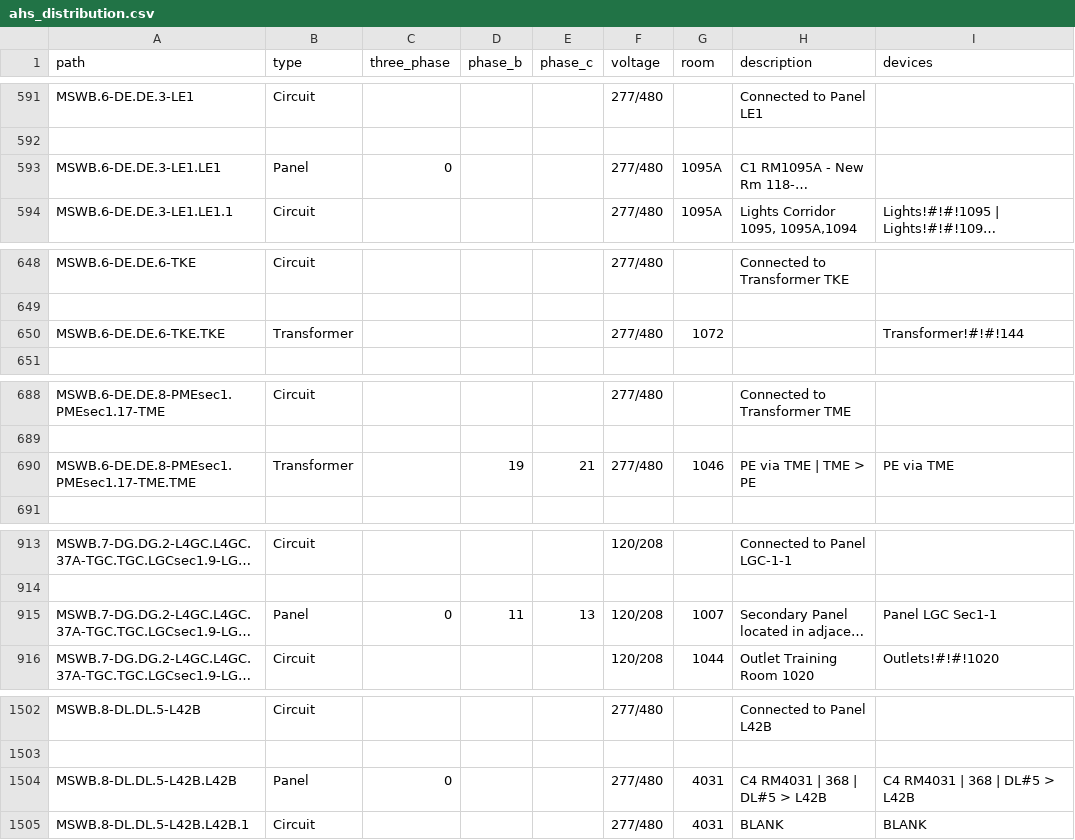
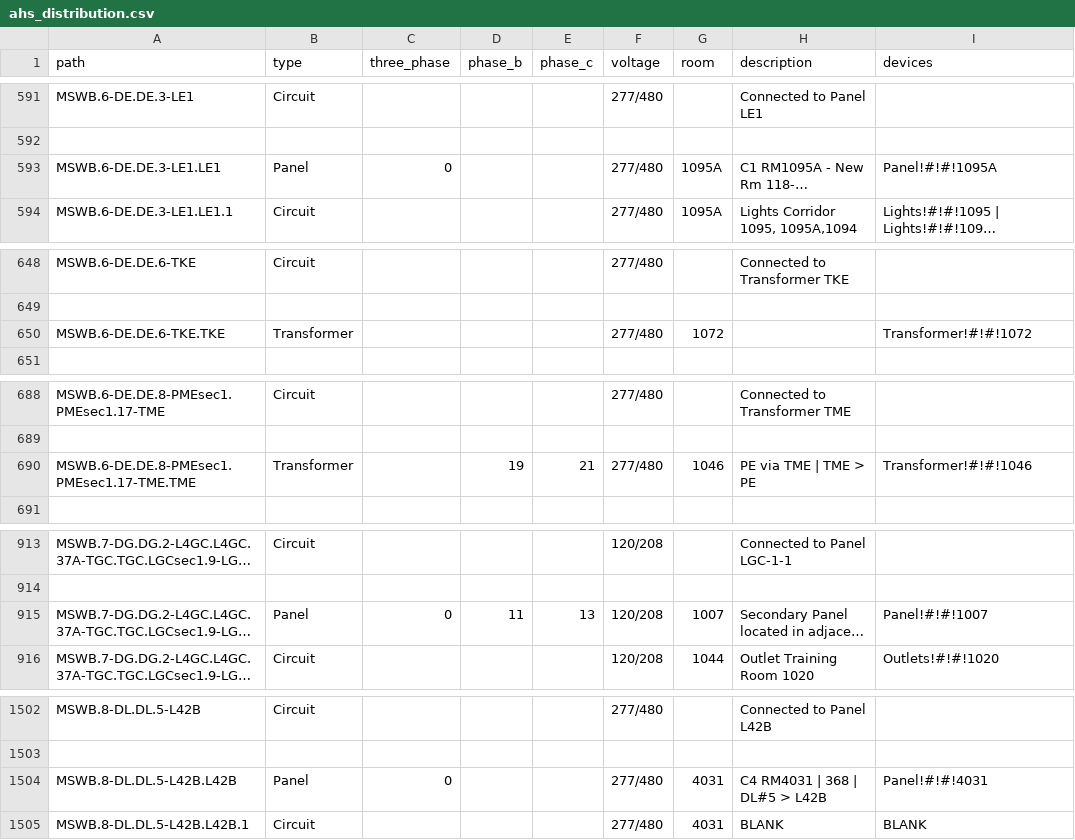
Before and after one commit to navkal/makeDb, a CSV file: ahs_distribution.csv, drawn as a sheet; only a part is shown, gaps mark what is left out; long unchanged cells end in …; the diff covers the shown part only; the diff names each change by its address in the sheet, - before the commit and + after, or states it on an @@ line.

```diff
--- a/ahs_distribution.csv
+++ b/ahs_distribution.csv
-I593 (devices): (empty)
+I593 (devices): Panel!#!#!1095A
-I650 (devices): Transformer!#!#!144
+I650 (devices): Transformer!#!#!1072
-I690 (devices): PE via TME
+I690 (devices): Transformer!#!#!1046
-I915 (devices): Panel LGC Sec1-1
+I915 (devices): Panel!#!#!1007
-I1504 (devices): C4 RM4031 | 368 | DL#5 > L42B
+I1504 (devices): Panel!#!#!4031
```
Also changed, not shown: 4 edited cells elsewhere in this file, ahs_devices.csv, bancroft_devices.csv, 6 other files.
